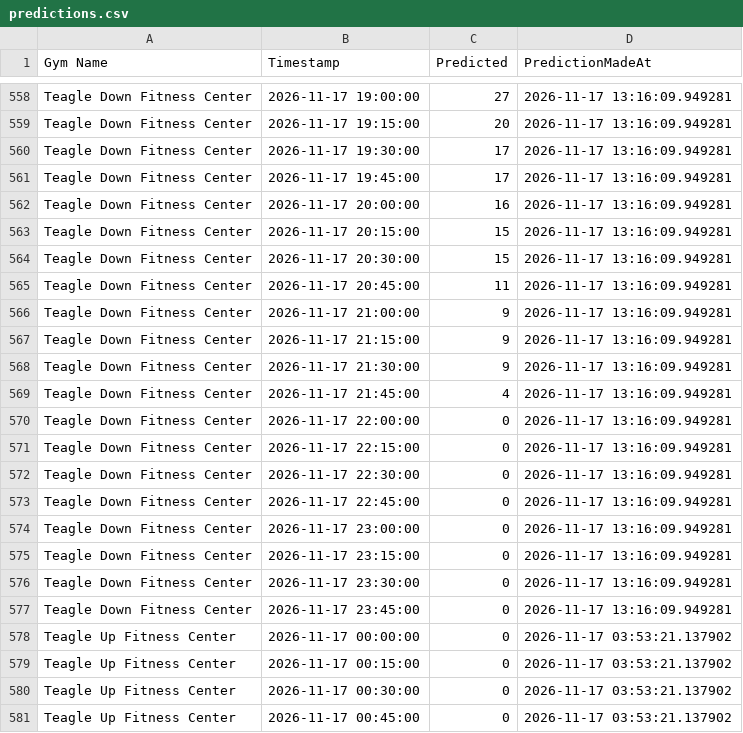
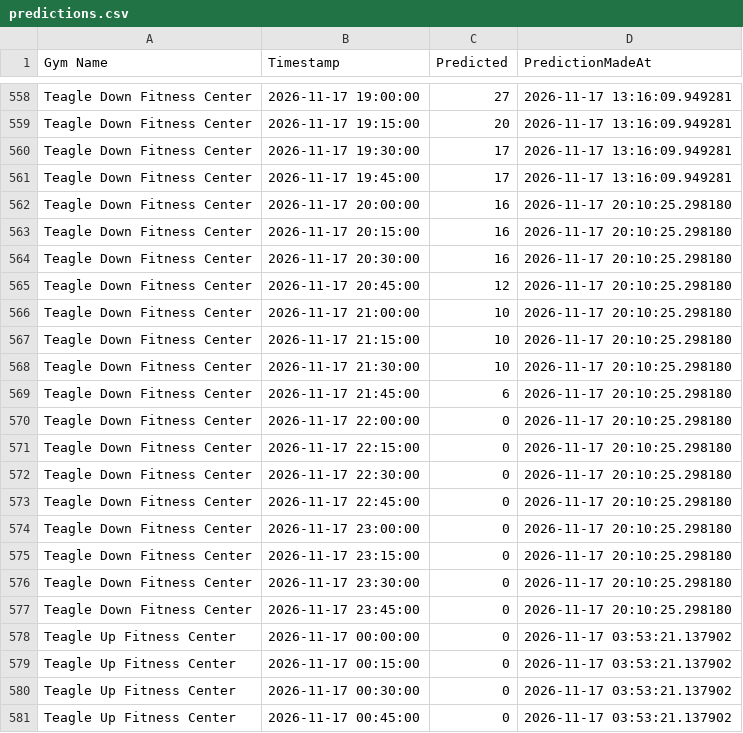
Before and after one commit to zainbilalh/cornell-gym-predictions, a CSV file: predictions.csv, drawn as a sheet; only a part is shown, gaps mark what is left out; the diff covers the shown part only.

```diff
--- a/predictions.csv
+++ b/predictions.csv
@@ -561,18 +561,18 @@ Teagle Down Fitness Center,2026-11-17 19:30:00,17,2026-11-17 13:16:09.949281
 Teagle Down Fitness Center,2026-11-17 19:45:00,17,2026-11-17 13:16:09.949281
-Teagle Down Fitness Center,2026-11-17 20:00:00,16,2026-11-17 13:16:09.949281
-Teagle Down Fitness Center,2026-11-17 20:15:00,15,2026-11-17 13:16:09.949281
-Teagle Down Fitness Center,2026-11-17 20:30:00,15,2026-11-17 13:16:09.949281
-Teagle Down Fitness Center,2026-11-17 20:45:00,11,2026-11-17 13:16:09.949281
-Teagle Down Fitness Center,2026-11-17 21:00:00,9,2026-11-17 13:16:09.949281
-Teagle Down Fitness Center,2026-11-17 21:15:00,9,2026-11-17 13:16:09.949281
-Teagle Down Fitness Center,2026-11-17 21:30:00,9,2026-11-17 13:16:09.949281
-Teagle Down Fitness Center,2026-11-17 21:45:00,4,2026-11-17 13:16:09.949281
-Teagle Down Fitness Center,2026-11-17 22:00:00,0,2026-11-17 13:16:09.949281
-Teagle Down Fitness Center,2026-11-17 22:15:00,0,2026-11-17 13:16:09.949281
-Teagle Down Fitness Center,2026-11-17 22:30:00,0,2026-11-17 13:16:09.949281
-Teagle Down Fitness Center,2026-11-17 22:45:00,0,2026-11-17 13:16:09.949281
-Teagle Down Fitness Center,2026-11-17 23:00:00,0,2026-11-17 13:16:09.949281
-Teagle Down Fitness Center,2026-11-17 23:15:00,0,2026-11-17 13:16:09.949281
-Teagle Down Fitness Center,2026-11-17 23:30:00,0,2026-11-17 13:16:09.949281
-Teagle Down Fitness Center,2026-11-17 23:45:00,0,2026-11-17 13:16:09.949281
+Teagle Down Fitness Center,2026-11-17 20:00:00,16,2026-11-17 20:10:25.298180
+Teagle Down Fitness Center,2026-11-17 20:15:00,16,2026-11-17 20:10:25.298180
+Teagle Down Fitness Center,2026-11-17 20:30:00,16,2026-11-17 20:10:25.298180
+Teagle Down Fitness Center,2026-11-17 20:45:00,12,2026-11-17 20:10:25.298180
+Teagle Down Fitness Center,2026-11-17 21:00:00,10,2026-11-17 20:10:25.298180
+Teagle Down Fitness Center,2026-11-17 21:15:00,10,2026-11-17 20:10:25.298180
+Teagle Down Fitness Center,2026-11-17 21:30:00,10,2026-11-17 20:10:25.298180
+Teagle Down Fitness Center,2026-11-17 21:45:00,6,2026-11-17 20:10:25.298180
+Teagle Down Fitness Center,2026-11-17 22:00:00,0,2026-11-17 20:10:25.298180
+Teagle Down Fitness Center,2026-11-17 22:15:00,0,2026-11-17 20:10:25.298180
+Teagle Down Fitness Center,2026-11-17 22:30:00,0,2026-11-17 20:10:25.298180
+Teagle Down Fitness Center,2026-11-17 22:45:00,0,2026-11-17 20:10:25.298180
+Teagle Down Fitness Center,2026-11-17 23:00:00,0,2026-11-17 20:10:25.298180
+Teagle Down Fitness Center,2026-11-17 23:15:00,0,2026-11-17 20:10:25.298180
+Teagle Down Fitness Center,2026-11-17 23:30:00,0,2026-11-17 20:10:25.298180
+Teagle Down Fitness Center,2026-11-17 23:45:00,0,2026-11-17 20:10:25.298180
 Teagle Up Fitness Center,2026-11-17 00:00:00,0,2026-11-17 03:53:21.137902
```
Also changed, not shown: 150 edited cells elsewhere in this file.
